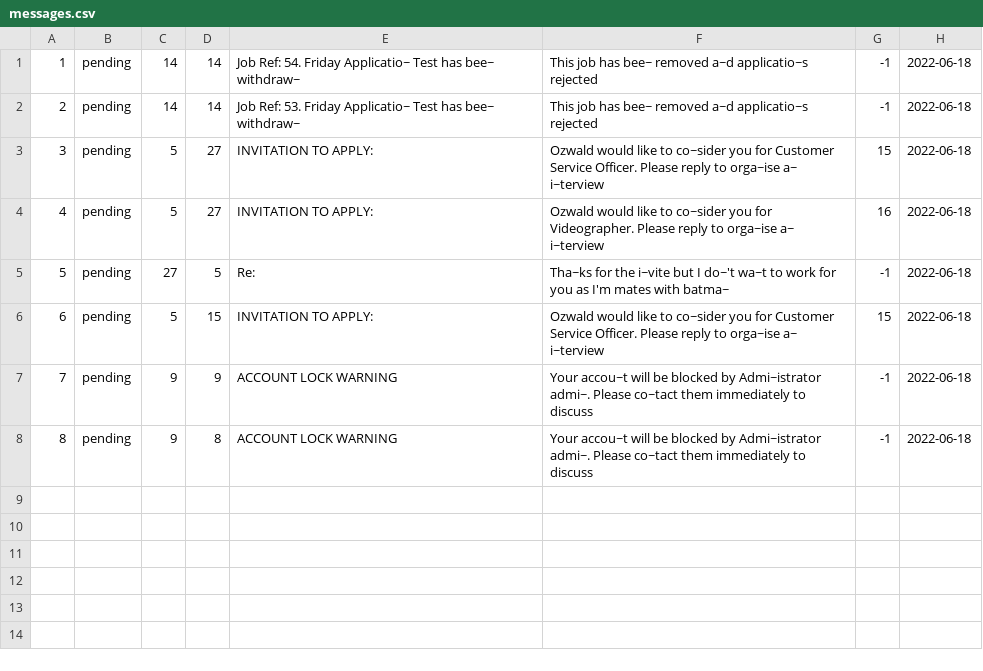
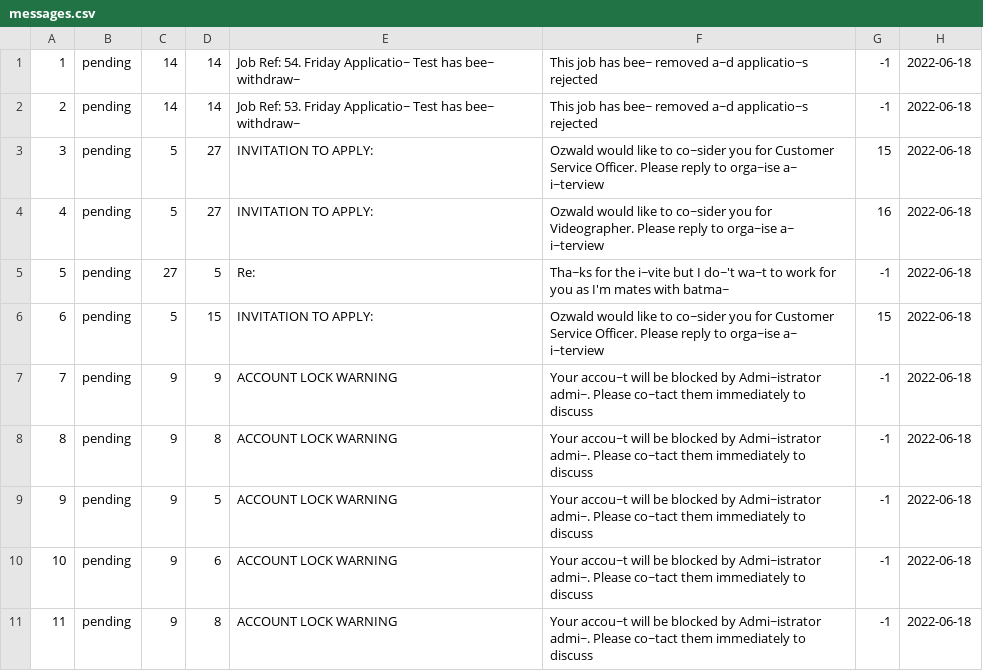
Before and after one commit to namyngu/JobSeekingSystem, a CSV file: messages.csv, drawn as a sheet.

Commit message:
administrator can no longer be blocked

```diff
--- a/messages.csv
+++ b/messages.csv
@@ -8 +8,4 @@
 8,pending,9,8,ACCOUNT LOCK WARNING,Your accou~t will be blocked by Admi~istrator admi~. Please co~tact them immediately to discuss,-1,2022-06-18
+9,pending,9,5,ACCOUNT LOCK WARNING,Your accou~t will be blocked by Admi~istrator admi~. Please co~tact them immediately to discuss,-1,2022-06-18
+10,pending,9,6,ACCOUNT LOCK WARNING,Your accou~t will be blocked by Admi~istrator admi~. Please co~tact them immediately to discuss,-1,2022-06-18
+11,pending,9,8,ACCOUNT LOCK WARNING,Your accou~t will be blocked by Admi~istrator admi~. Please co~tact them immediately to discuss,-1,2022-06-18
```
Also changed, not shown: 1 other file.
